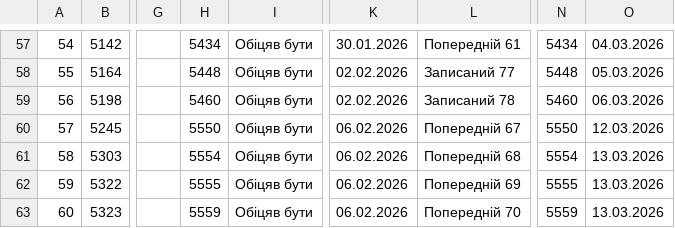
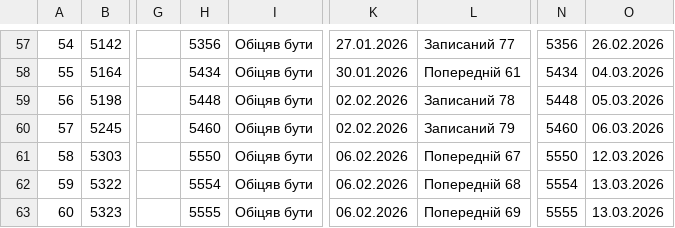
Before and after one commit to zbstof/vlk-zakrevskoho, a CSV file: daily_sheets_cache/2026-01-01.csv, drawn as a sheet; only a part is shown, gaps mark what is left out; the diff covers the shown part only; the diff names each change by its address in the sheet, - before the commit and + after, or states it on an @@ line.

```diff
--- a/daily_sheets_cache/2026-01-01.csv
+++ b/daily_sheets_cache/2026-01-01.csv
-H57: 5434
+H57: 5356
-K57: 30.01.2026
+K57: 27.01.2026
-L57: Попередній 61
+L57: Записаний 77
-N57: 5434
+N57: 5356
-O57: 04.03.2026
+O57: 26.02.2026
-H58: 5448
+H58: 5434
-K58: 02.02.2026
+K58: 30.01.2026
-L58: Записаний 77
+L58: Попередній 61
-N58: 5448
+N58: 5434
-O58: 05.03.2026
+O58: 04.03.2026
-H59: 5460
+H59: 5448
-N59: 5460
+N59: 5448
-O59: 06.03.2026
+O59: 05.03.2026
-H60: 5550
+H60: 5460
-K60: 06.02.2026
+K60: 02.02.2026
-L60: Попередній 67
+L60: Записаний 79
-N60: 5550
+N60: 5460
-O60: 12.03.2026
+O60: 06.03.2026
-H61: 5554
+H61: 5550
-L61: Попередній 68
+L61: Попередній 67
-N61: 5554
+N61: 5550
-O61: 13.03.2026
+O61: 12.03.2026
-H62: 5555
+H62: 5554
-L62: Попередній 69
+L62: Попередній 68
-N62: 5555
+N62: 5554
-H63: 5559
+H63: 5555
-L63: Попередній 70
+L63: Попередній 69
-N63: 5559
+N63: 5555
```
Also changed, not shown: 52 edited cells elsewhere in this file.
